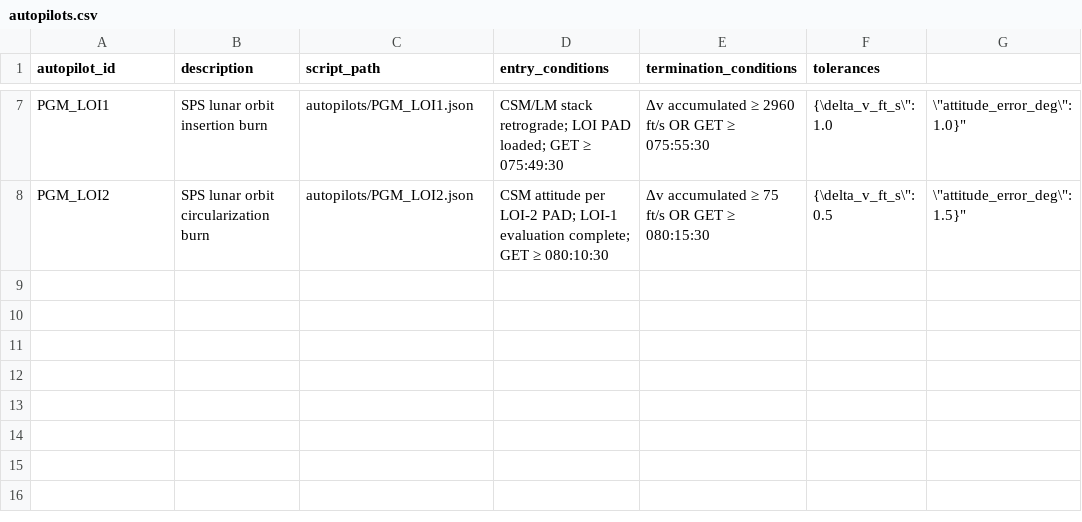
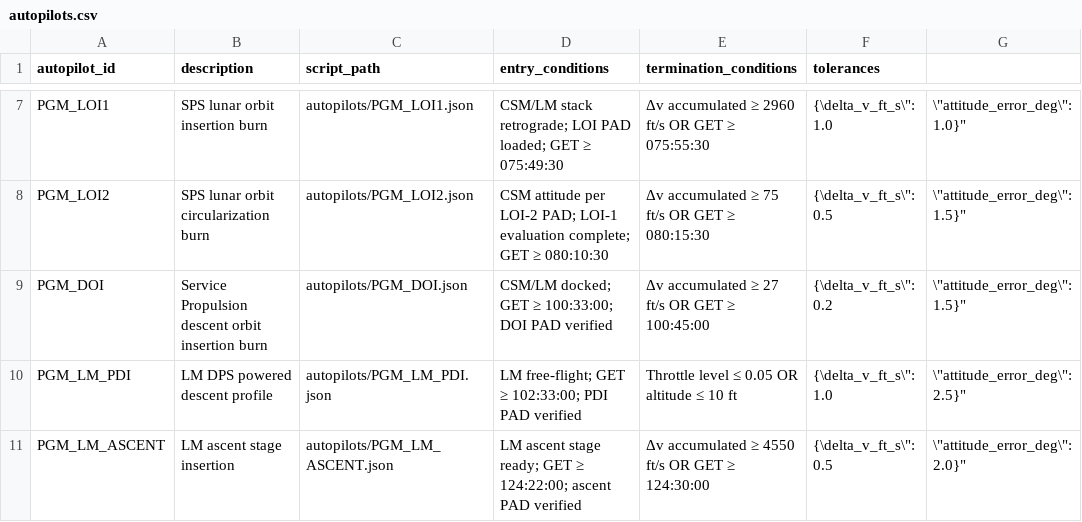
Before and after one commit to jwiedeman/Apollo64, a CSV file: docs/data/autopilots.csv, drawn as a sheet; only a part is shown, gaps mark what is left out.

```diff
--- a/docs/data/autopilots.csv
+++ b/docs/data/autopilots.csv
@@ -8 +8,4 @@ PGM_LOI1,SPS lunar orbit insertion burn,autopilots/PGM_LOI1.json,"CSM/LM stack r
 PGM_LOI2,SPS lunar orbit circularization burn,autopilots/PGM_LOI2.json,"CSM attitude per LOI-2 PAD; LOI-1 evaluation complete; GET ≥ 080:10:30","Δv accumulated ≥ 75 ft/s OR GET ≥ 080:15:30","{\"delta_v_ft_s\": 0.5, \"attitude_error_deg\": 1.5}"
+PGM_DOI,Service Propulsion descent orbit insertion burn,autopilots/PGM_DOI.json,"CSM/LM docked; GET ≥ 100:33:00; DOI PAD verified","Δv accumulated ≥ 27 ft/s OR GET ≥ 100:45:00","{\"delta_v_ft_s\": 0.2, \"attitude_error_deg\": 1.5}"
+PGM_LM_PDI,LM DPS powered descent profile,autopilots/PGM_LM_PDI.json,"LM free-flight; GET ≥ 102:33:00; PDI PAD verified","Throttle level ≤ 0.05 OR altitude ≤ 10 ft","{\"delta_v_ft_s\": 1.0, \"attitude_error_deg\": 2.5}"
+PGM_LM_ASCENT,LM ascent stage insertion,autopilots/PGM_LM_ASCENT.json,"LM ascent stage ready; GET ≥ 124:22:00; ascent PAD verified","Δv accumulated ≥ 4550 ft/s OR GET ≥ 124:30:00","{\"delta_v_ft_s\": 0.5, \"attitude_error_deg\": 2.0}"
```
Also changed, not shown: docs/data/checklists.csv, docs/data/events.csv, 9 other files.
